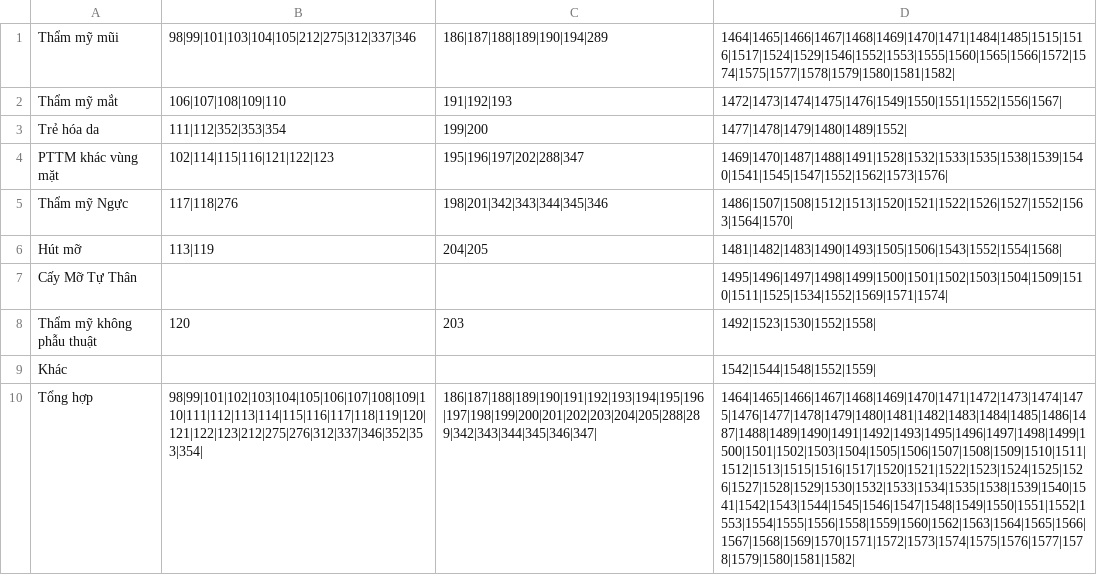
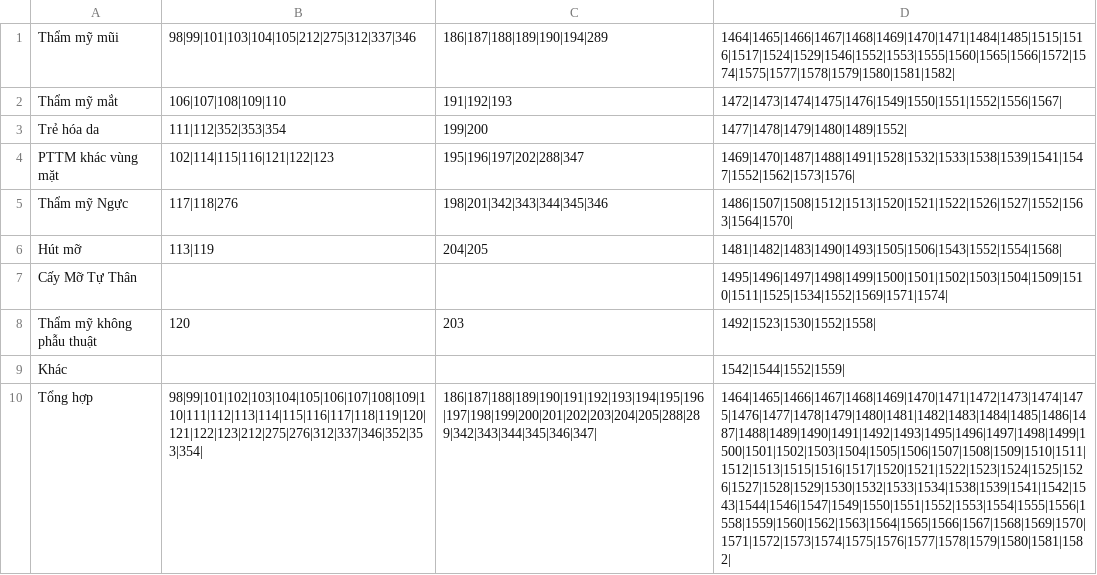
Before and after one commit to vinhnguyenhoan/lehanhcosmetic, a CSV file: olddata/SERVICE.csv, drawn as a sheet; the diff names each change by its address in the sheet, - before the commit and + after, or states it on an @@ line.

```diff
--- a/olddata/SERVICE.csv
+++ b/olddata/SERVICE.csv
-D4: 1469|1470|1487|1488|1491|1528|1532|1533|1535|1538|1539|1540|1541|1545|1547|1552|1562|1573|1576|
+D4: 1469|1470|1487|1488|1491|1528|1532|1533|1538|1539|1541|1547|1552|1562|1573|1576|
-D9: 1542|1544|1548|1552|1559|
+D9: 1542|1544|1552|1559|
-D10: 1464|1465|1466|1467|1468|1469|1470|1471|1472|1473|1474|1475|1476|1477|1478|1479|1480|1481|1482|1483|1484|1485|1486|1487|1488|1489|1490|1491|1492|1493|1495|1496|1497|1498|1499|1500|1501|1502|1503|1504|1505|1506|1507|1508|1509|1510|1511|1512|1513|1515|1516|1517|1520|1521|1522|1523|1524|1525|1526|1527|1528|1529|1530|1532|1533|1534|1535|1538|1539|1540|1541|1542|1543|1544|1545|1546|1547|1548|1549|1550|1551|1552|1553|1554|1555|1556|1558|1559|1560|1562|1563|1564|1565|1566|1567|1568|1569|1570|1571|1572|1573|1574|1575|1576|1577|1578|1579|1580|1581|1582|
+D10: 1464|1465|1466|1467|1468|1469|1470|1471|1472|1473|1474|1475|1476|1477|1478|1479|1480|1481|1482|1483|1484|1485|1486|1487|1488|1489|1490|1491|1492|1493|1495|1496|1497|1498|1499|1500|1501|1502|1503|1504|1505|1506|1507|1508|1509|1510|1511|1512|1513|1515|1516|1517|1520|1521|1522|1523|1524|1525|1526|1527|1528|1529|1530|1532|1533|1534|1538|1539|1541|1542|1543|1544|1546|1547|1549|1550|1551|1552|1553|1554|1555|1556|1558|1559|1560|1562|1563|1564|1565|1566|1567|1568|1569|1570|1571|1572|1573|1574|1575|1576|1577|1578|1579|1580|1581|1582|
```
Also changed, not shown: olddata/SURGERY.csv, 22 other files.
